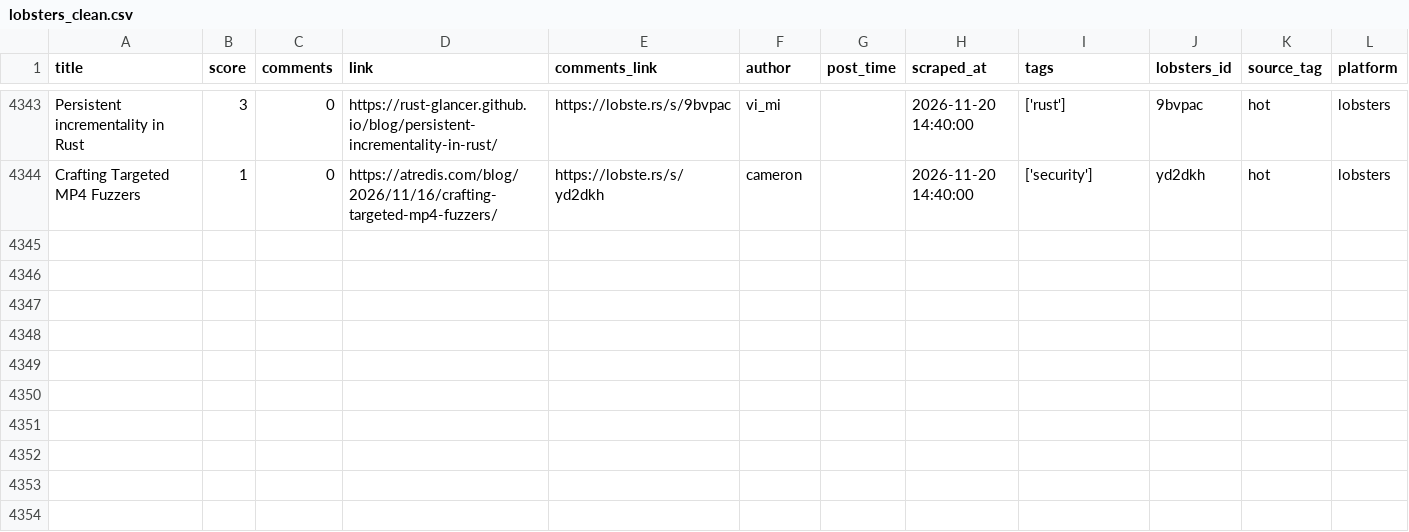
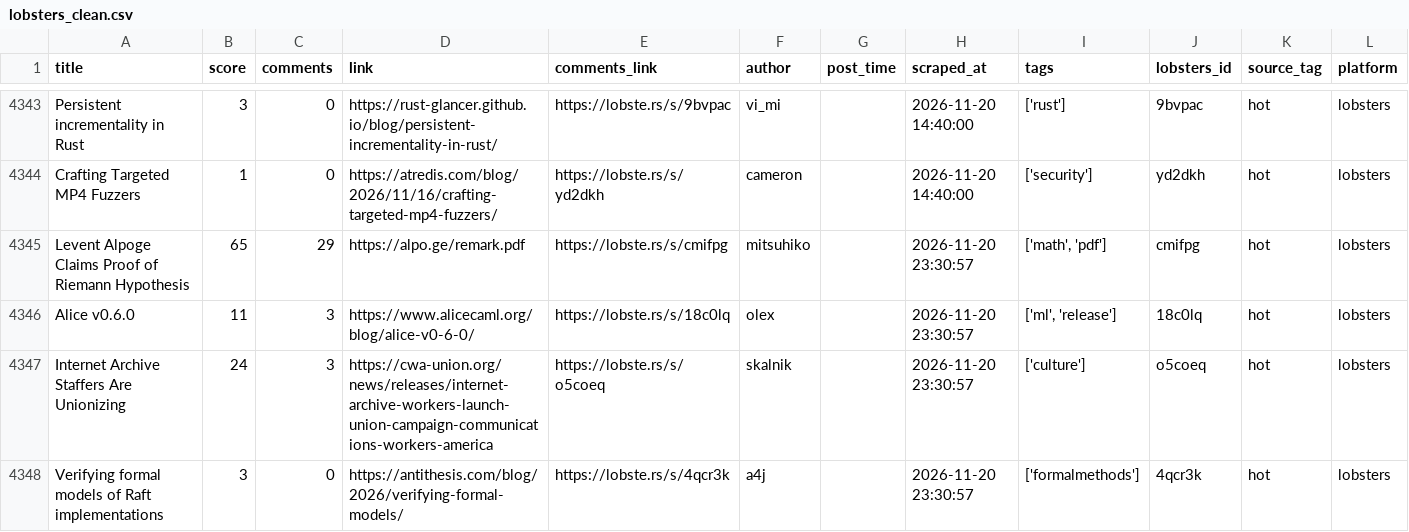
Before and after one commit to Mohammad-Khalil0/Tech-Community-Insights, a CSV file: clean_data/lobsters_clean.csv, drawn as a sheet; only a part is shown, gaps mark what is left out.

```diff
--- a/clean_data/lobsters_clean.csv
+++ b/clean_data/lobsters_clean.csv
@@ -4344 +4344,5 @@ Persistent incrementality in Rust,3,0,https://rust-glancer.github.io/blog/persis
 Crafting Targeted MP4 Fuzzers,1,0,https://atredis.com/blog/2026/11/16/crafting-targeted-mp4-fuzzers/,https://lobste.rs/s/yd2dkh,cameron,,2026-11-20 14:40:00,['security'],yd2dkh,hot,lobsters
+Levent Alpoge Claims Proof of Riemann Hypothesis,65,29,https://alpo.ge/remark.pdf,https://lobste.rs/s/cmifpg,mitsuhiko,,2026-11-20 23:30:57,"['math', 'pdf']",cmifpg,hot,lobsters
+Alice v0.6.0,11,3,https://www.alicecaml.org/blog/alice-v0-6-0/,https://lobste.rs/s/18c0lq,olex,,2026-11-20 23:30:57,"['ml', 'release']",18c0lq,hot,lobsters
+Internet Archive Staffers Are Unionizing,24,3,https://cwa-union.org/news/releases/internet-archive-workers-launch-union-campaign-communications-workers-america,https://lobste.rs/s/o5coeq,skalnik,,2026-11-20 23:30:57,['culture'],o5coeq,hot,lobsters
+Verifying formal models of Raft implementations,3,0,https://antithesis.com/blog/2026/verifying-formal-models/,https://lobste.rs/s/4qcr3k,a4j,,2026-11-20 23:30:57,['formalmethods'],4qcr3k,hot,lobsters
```
Also changed, not shown: 11 other files.
